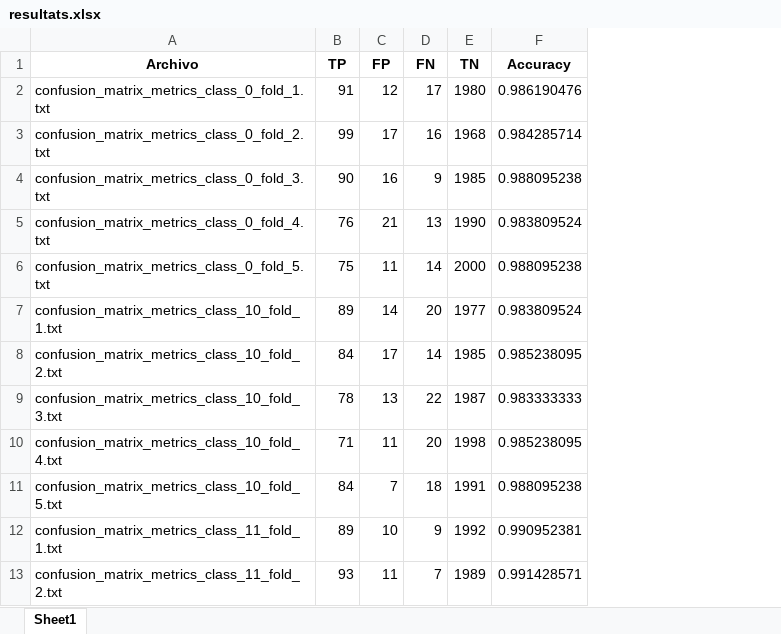
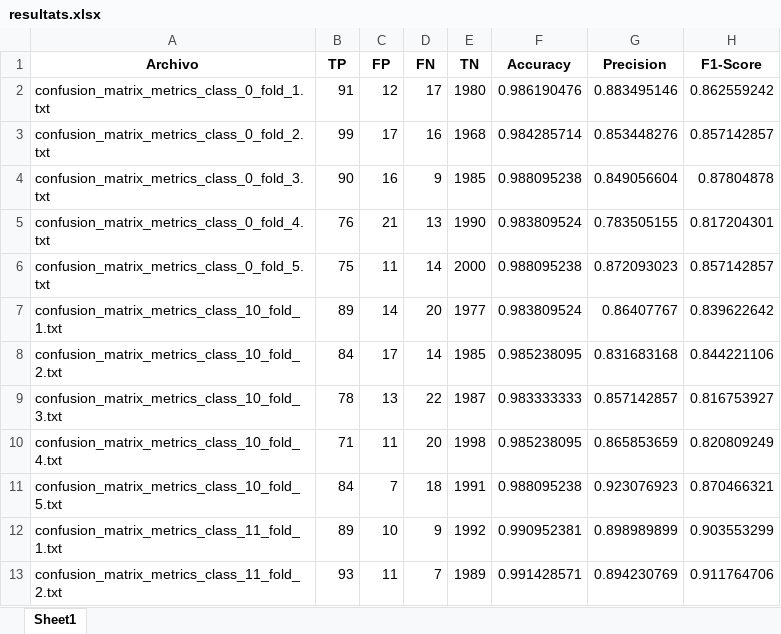
Before and after one commit to Josakii/ProjectesPsiv, an Excel workbook: validations/Letters_SVM/resultats.xlsx, sheet Sheet1, drawn as a sheet; only a part is shown; values as stored, in another font and other column widths than the file's, no borders; the diff names each change by its address in the sheet, - before the commit and + after, or states it on an @@ line.

```diff
--- a/validations/Letters_SVM/resultats.xlsx (sheet Sheet1)
+++ b/validations/Letters_SVM/resultats.xlsx (sheet Sheet1)
+column G (Precision), rows 2-13: 0.883495146 | 0.853448276 | 0.849056604 | 0.783505155 | 0.872093023 | 0.86407767 | 0.831683168 | 0.857142857 | 0.865853659 | 0.923076923 | 0.898989899 | 0.894230769
+column H (F1-Score), rows 2-13: 0.862559242 | 0.857142857 | 0.87804878 | 0.817204301 | 0.857142857 | 0.839622642 | 0.844221106 | 0.816753927 | 0.820809249 | 0.870466321 | 0.903553299 | 0.911764706
```
Also changed, not shown: validations/Letters_CNN/resultats.xlsx, validations/Letters_FCN/resultats.xlsx, 4 other files.
